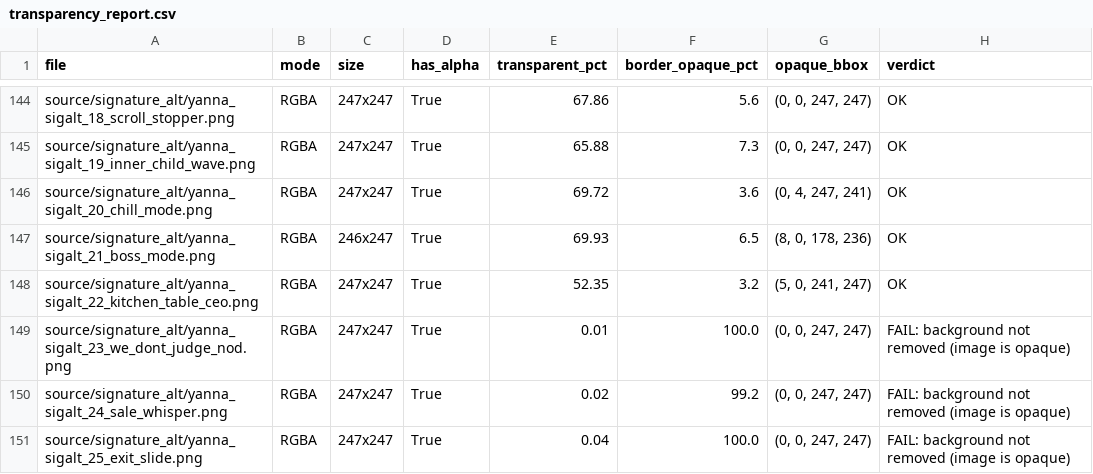
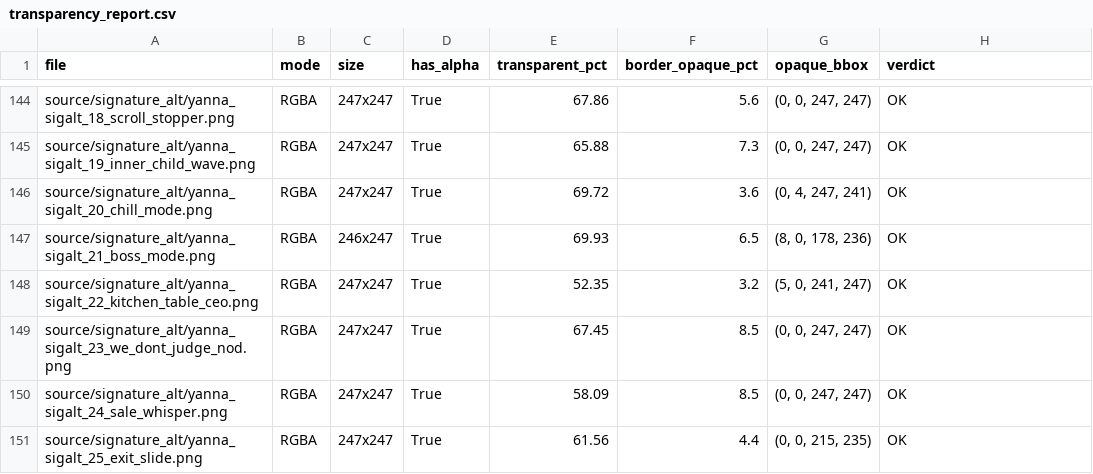
Before and after one commit to colorcreateconnect-dotcom/Color-create-studio, a CSV file: yanna-popup-pack/manifest/transparency_report.csv, drawn as a sheet; only a part is shown, gaps mark what is left out.

```diff
--- a/yanna-popup-pack/manifest/transparency_report.csv
+++ b/yanna-popup-pack/manifest/transparency_report.csv
@@ -148,4 +148,4 @@ source/signature_alt/yanna_sigalt_21_boss_mode.png,RGBA,246x247,True,69.93,6.5,"
 source/signature_alt/yanna_sigalt_22_kitchen_table_ceo.png,RGBA,247x247,True,52.35,3.2,"(5, 0, 241, 247)",OK
-source/signature_alt/yanna_sigalt_23_we_dont_judge_nod.png,RGBA,247x247,True,0.01,100.0,"(0, 0, 247, 247)",FAIL: background not removed (image is opaque)
-source/signature_alt/yanna_sigalt_24_sale_whisper.png,RGBA,247x247,True,0.02,99.2,"(0, 0, 247, 247)",FAIL: background not removed (image is opaque)
-source/signature_alt/yanna_sigalt_25_exit_slide.png,RGBA,247x247,True,0.04,100.0,"(0, 0, 247, 247)",FAIL: background not removed (image is opaque)
+source/signature_alt/yanna_sigalt_23_we_dont_judge_nod.png,RGBA,247x247,True,67.45,8.5,"(0, 0, 247, 247)",OK
+source/signature_alt/yanna_sigalt_24_sale_whisper.png,RGBA,247x247,True,58.09,8.5,"(0, 0, 247, 247)",OK
+source/signature_alt/yanna_sigalt_25_exit_slide.png,RGBA,247x247,True,61.56,4.4,"(0, 0, 215, 235)",OK
```
Also changed, not shown: 15 other files.
